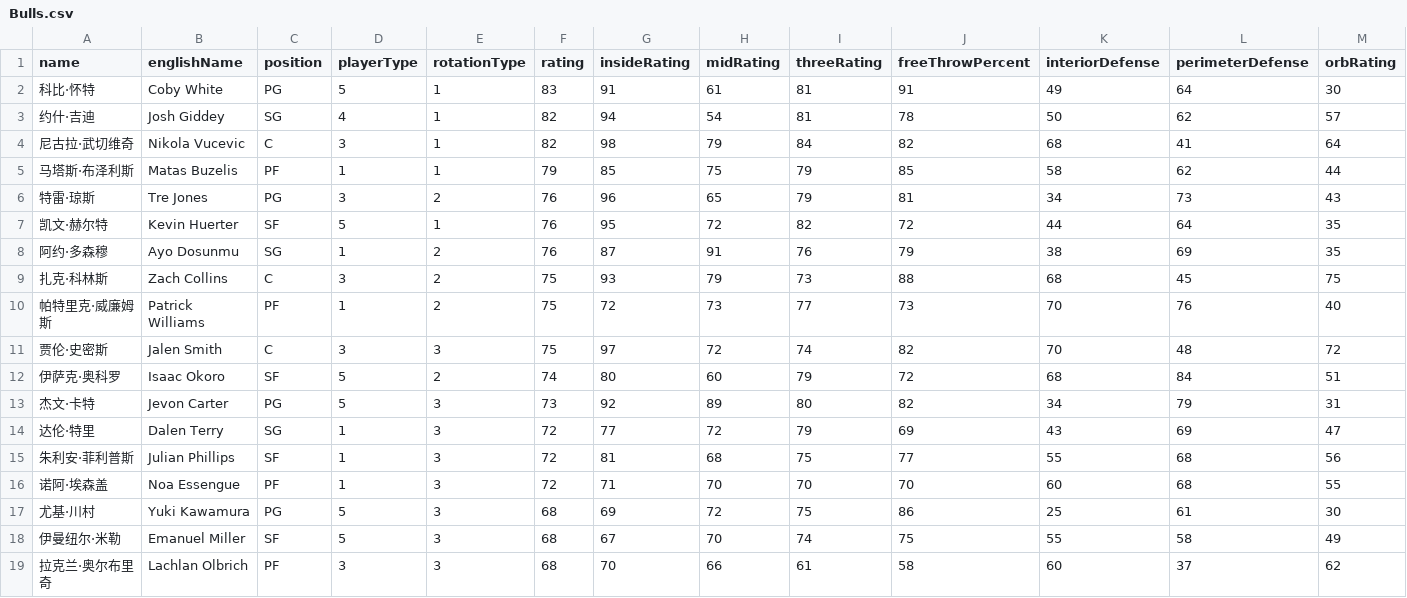
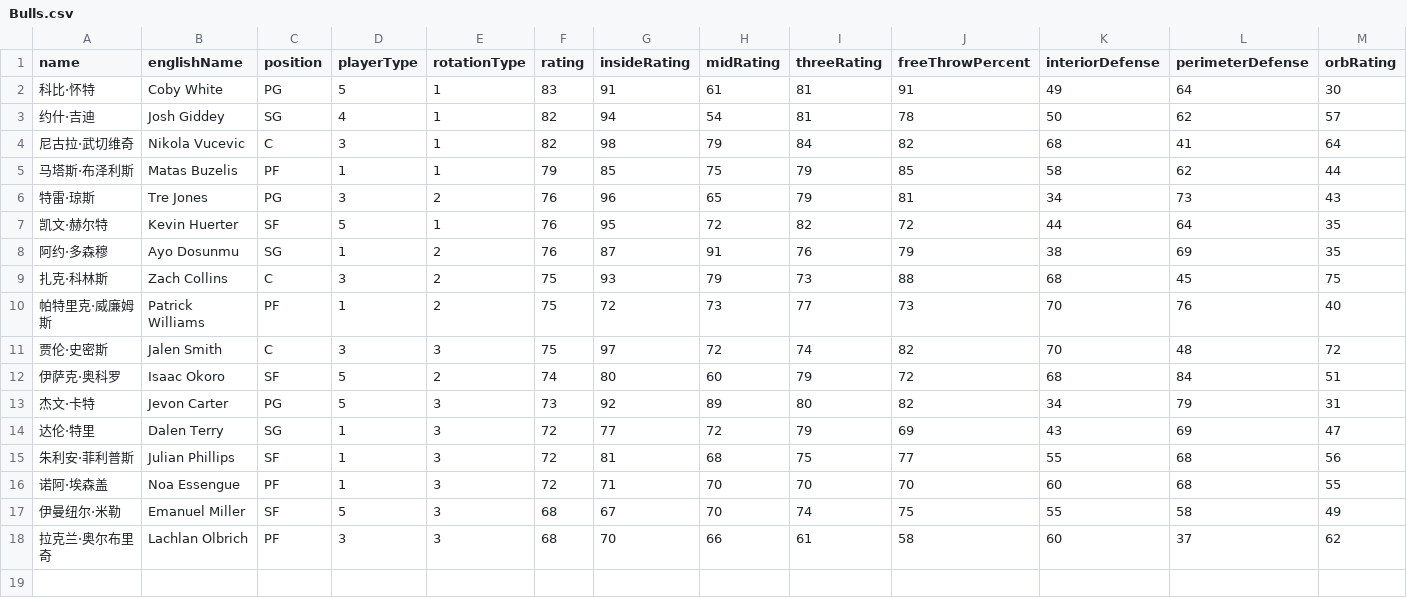
Before and after one commit to MikeYan01/NBA-sim, a CSV file: database/roster/Bulls.csv, drawn as a sheet; only a part is shown; rows hold the shown columns only; the diff names each change by its address in the sheet, - before the commit and + after, or states it on an @@ line.

```diff
--- a/database/roster/Bulls.csv
+++ b/database/roster/Bulls.csv
-row 17: 尤基·川村 | Yuki Kawamura | PG | 5 | 3 | 68 | 69 | 72 | 75 | 86 | 25 | 61 | 30
```
Also changed, not shown: database/roster/Hornets.csv, database/roster/Pacers.csv, 18 other files.
